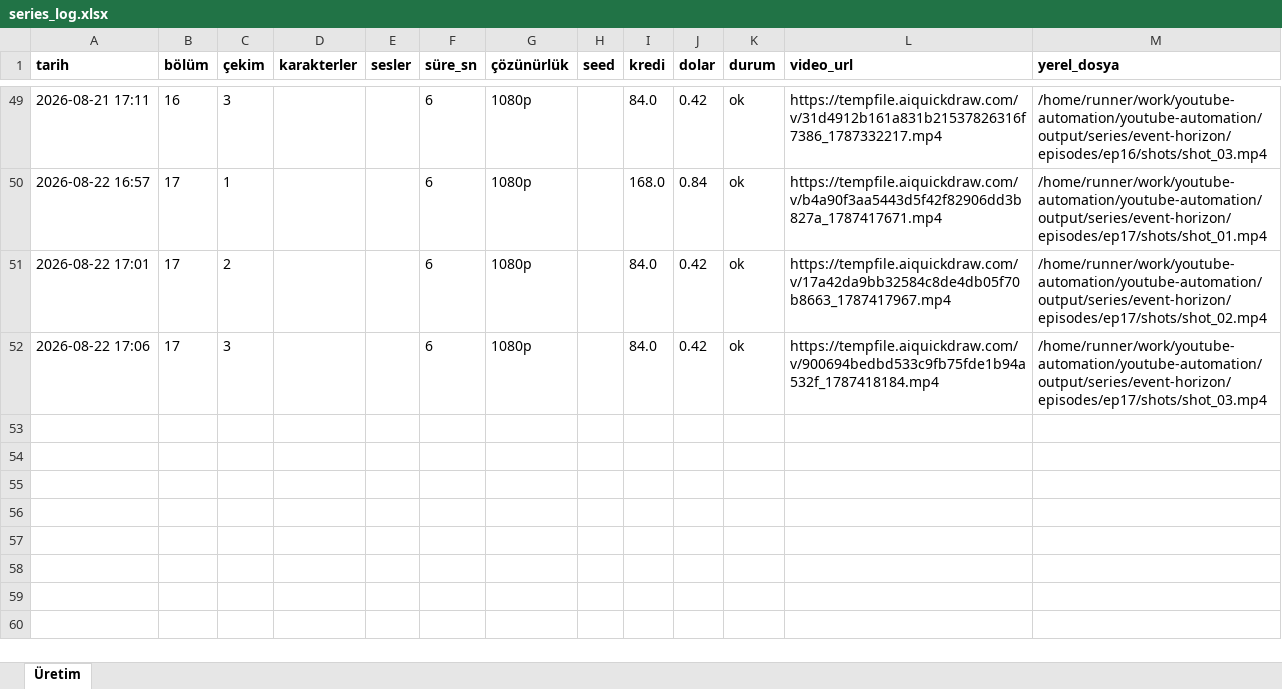
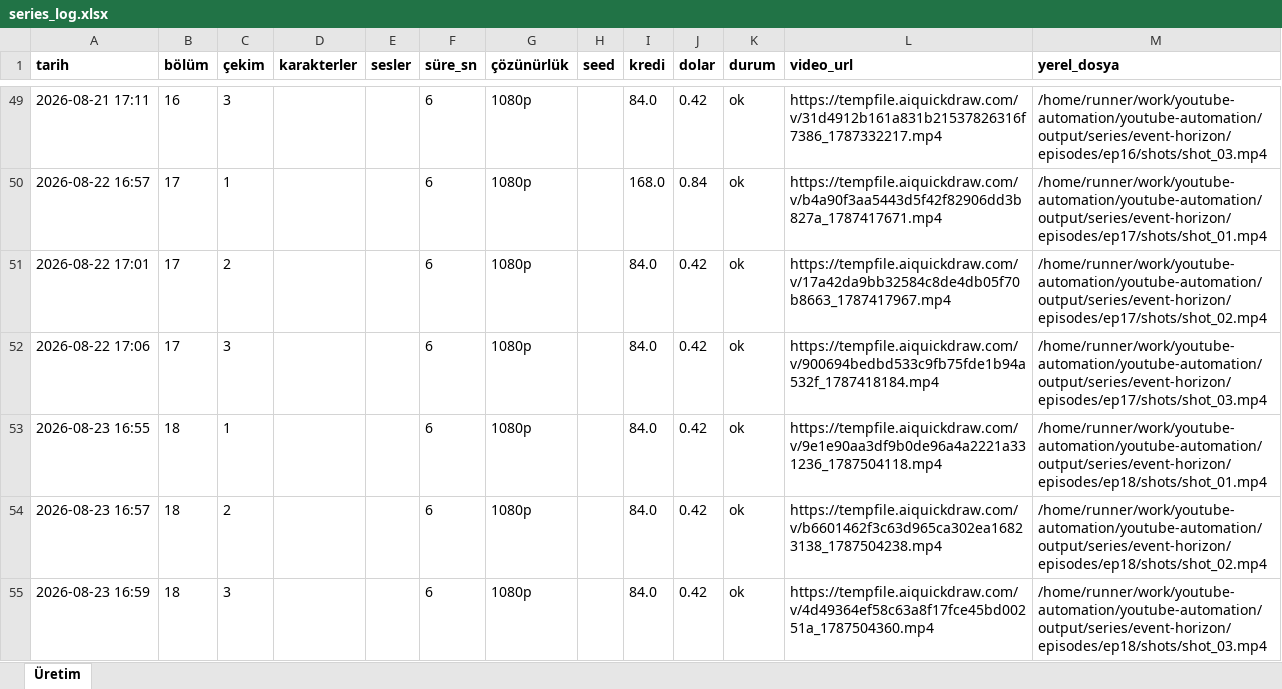
Before and after one commit to Wolkchen00/youtube-automation, an Excel workbook: galactic_experience/event-horizon/series_log.xlsx, sheet Üretim, drawn as a sheet; only a part is shown, gaps mark what is left out; values as stored, in another font and other column widths than the file's, no borders; the diff names each change by its address in the sheet, - before the commit and + after, or states it on an @@ line.

```diff
--- a/galactic_experience/event-horizon/series_log.xlsx (sheet Üretim)
+++ b/galactic_experience/event-horizon/series_log.xlsx (sheet Üretim)
+row 53: 2026-08-23 16:55 | 18 | 1 |  |  | 6 | 1080p |  | 84.0 | 0.42 | ok | https://tempfile.aiquickdraw.com/v/9e1e90aa3df9b0de96a4a2221a331236_1787504118.mp4 | /home/runner/work/youtube-automation/youtube-automation/output/series/event-horizon/episodes/ep18/shots/shot_01.mp4
+row 54: 2026-08-23 16:57 | 18 | 2 |  |  | 6 | 1080p |  | 84.0 | 0.42 | ok | https://tempfile.aiquickdraw.com/v/b6601462f3c63d965ca302ea16823138_1787504238.mp4 | /home/runner/work/youtube-automation/youtube-automation/output/series/event-horizon/episodes/ep18/shots/shot_02.mp4
+row 55: 2026-08-23 16:59 | 18 | 3 |  |  | 6 | 1080p |  | 84.0 | 0.42 | ok | https://tempfile.aiquickdraw.com/v/4d49364ef58c63a8f17fce45bd00251a_1787504360.mp4 | /home/runner/work/youtube-automation/youtube-automation/output/series/event-horizon/episodes/ep18/shots/shot_03.mp4
```
Also changed, not shown: 6 other files.
